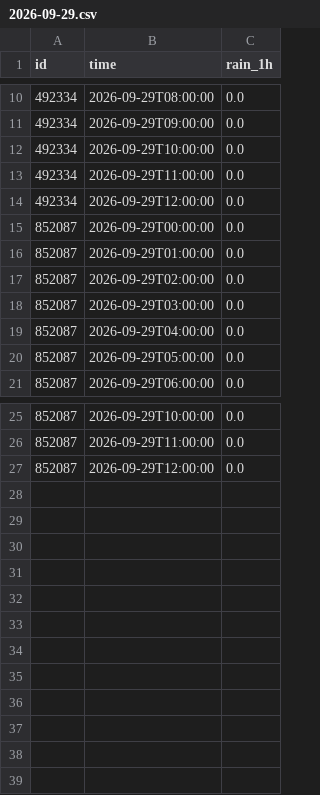
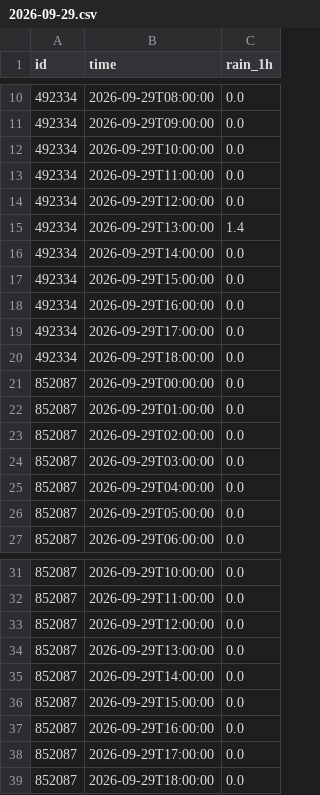
Before and after one commit to Navavit/consolidated-weather, a CSV file: obs/tw1h/2026-09-29.csv, drawn as a sheet; only a part is shown, gaps mark what is left out.

```diff
--- a/obs/tw1h/2026-09-29.csv
+++ b/obs/tw1h/2026-09-29.csv
@@ -14,2 +14,8 @@ id,time,rain_1h
 492334,2026-09-29T12:00:00,0.0
+492334,2026-09-29T13:00:00,1.4
+492334,2026-09-29T14:00:00,0.0
+492334,2026-09-29T15:00:00,0.0
+492334,2026-09-29T16:00:00,0.0
+492334,2026-09-29T17:00:00,0.0
+492334,2026-09-29T18:00:00,0.0
 852087,2026-09-29T00:00:00,0.0
@@ -27 +33,7 @@ id,time,rain_1h
 852087,2026-09-29T12:00:00,0.0
+852087,2026-09-29T13:00:00,0.0
+852087,2026-09-29T14:00:00,0.0
+852087,2026-09-29T15:00:00,0.0
+852087,2026-09-29T16:00:00,0.0
+852087,2026-09-29T17:00:00,0.0
+852087,2026-09-29T18:00:00,0.0
```
Also changed, not shown: obs/thaiwater/2026-09-29.csv, 52 other files.
